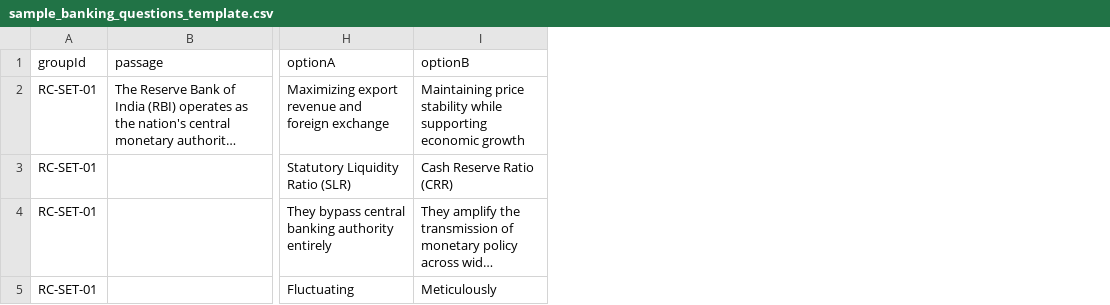
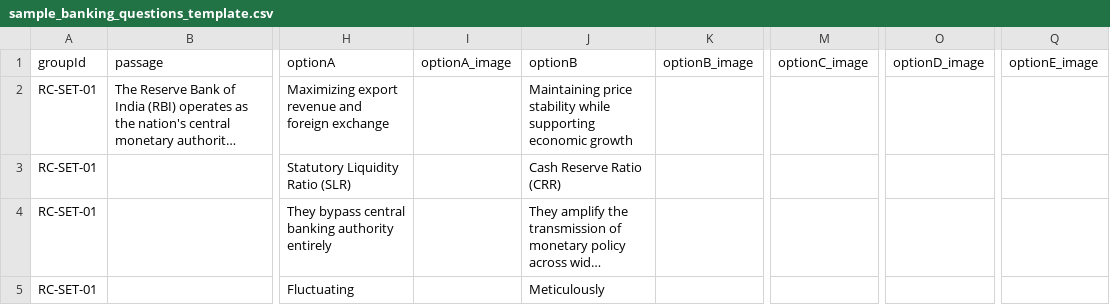
Before and after one commit to Chidanand111/Bank, a CSV file: public/sample_banking_questions_template.csv, drawn as a sheet; only a part is shown, gaps mark what is left out; long unchanged cells end in …; the diff covers the shown part only; the diff names each change by its address in the sheet, - before the commit and + after, or states it on an @@ line.

Commit message:
feat(import): implement reliable, observable, and retryable bulk question and diagram import (Phases 1-3)

```diff
--- a/public/sample_banking_questions_template.csv
+++ b/public/sample_banking_questions_template.csv
+column I (optionA_image), empty
+column K (optionB_image), empty
+column M (optionC_image), empty
+column O (optionD_image), empty
+column Q (optionE_image), empty
```
Also changed, not shown: 5 edited cells elsewhere in this file, 30 other files.
